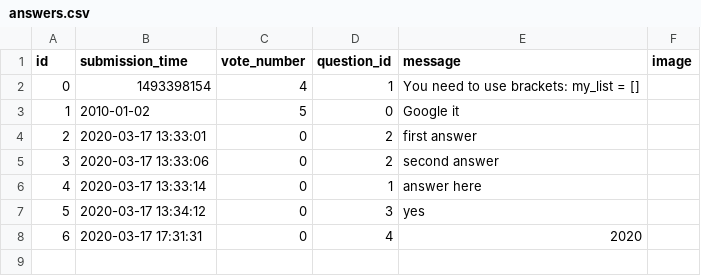
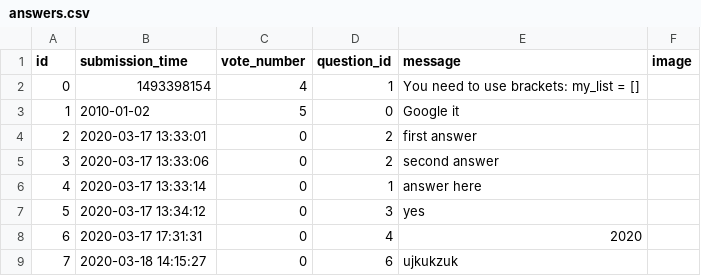
Before and after one commit to b-bence/ask_mate_sprint1, a CSV file: answers.csv, drawn as a sheet.

```diff
--- a/answers.csv
+++ b/answers.csv
@@ -8 +8,2 @@ id,submission_time,vote_number,question_id,message,image
 6,2020-03-17 17:31:31,0,4,2020,
+7,2020-03-18 14:15:27,0,6,ujkukzuk,
```
Also changed, not shown: questions.csv, 2 other files.
